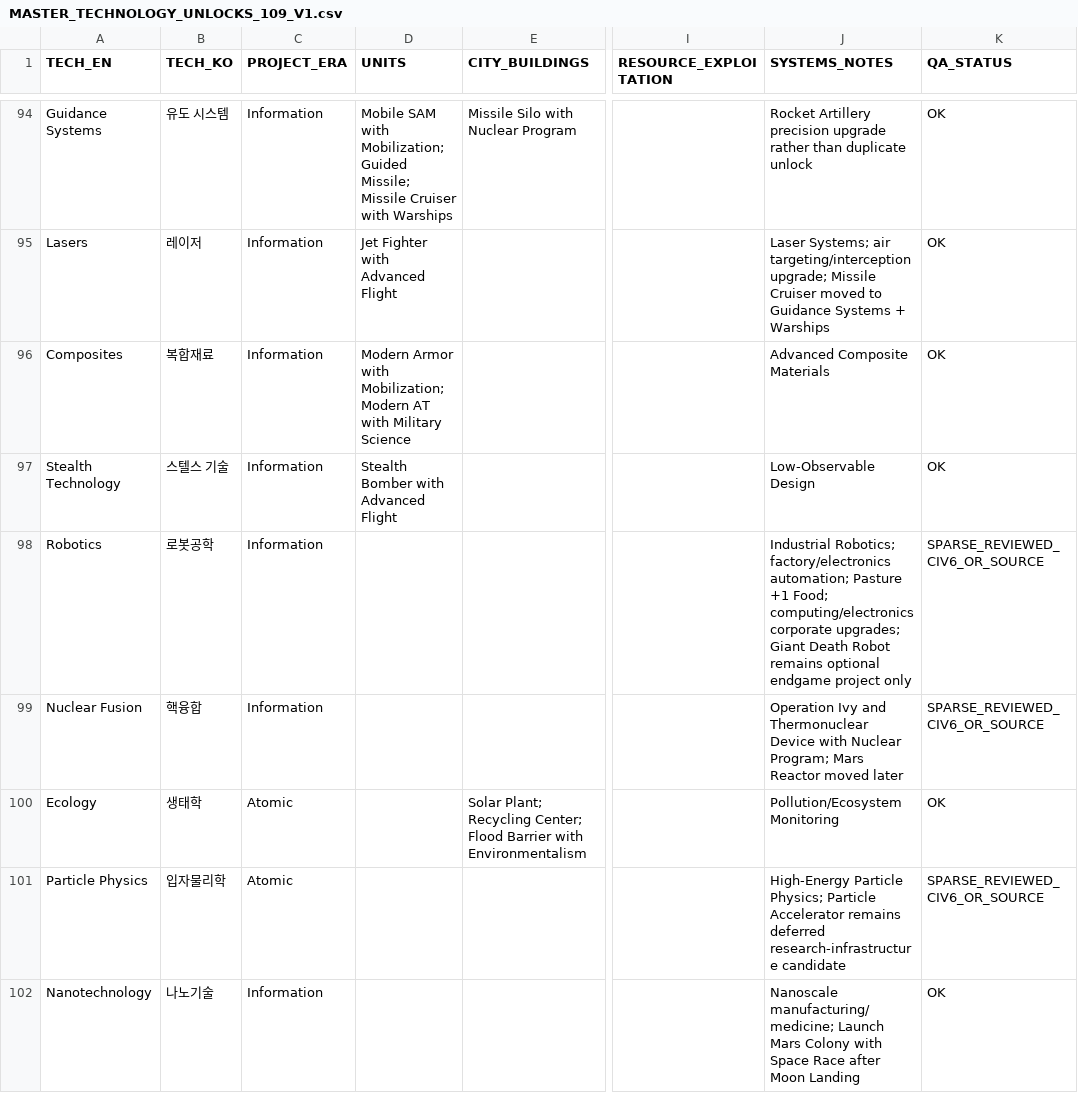
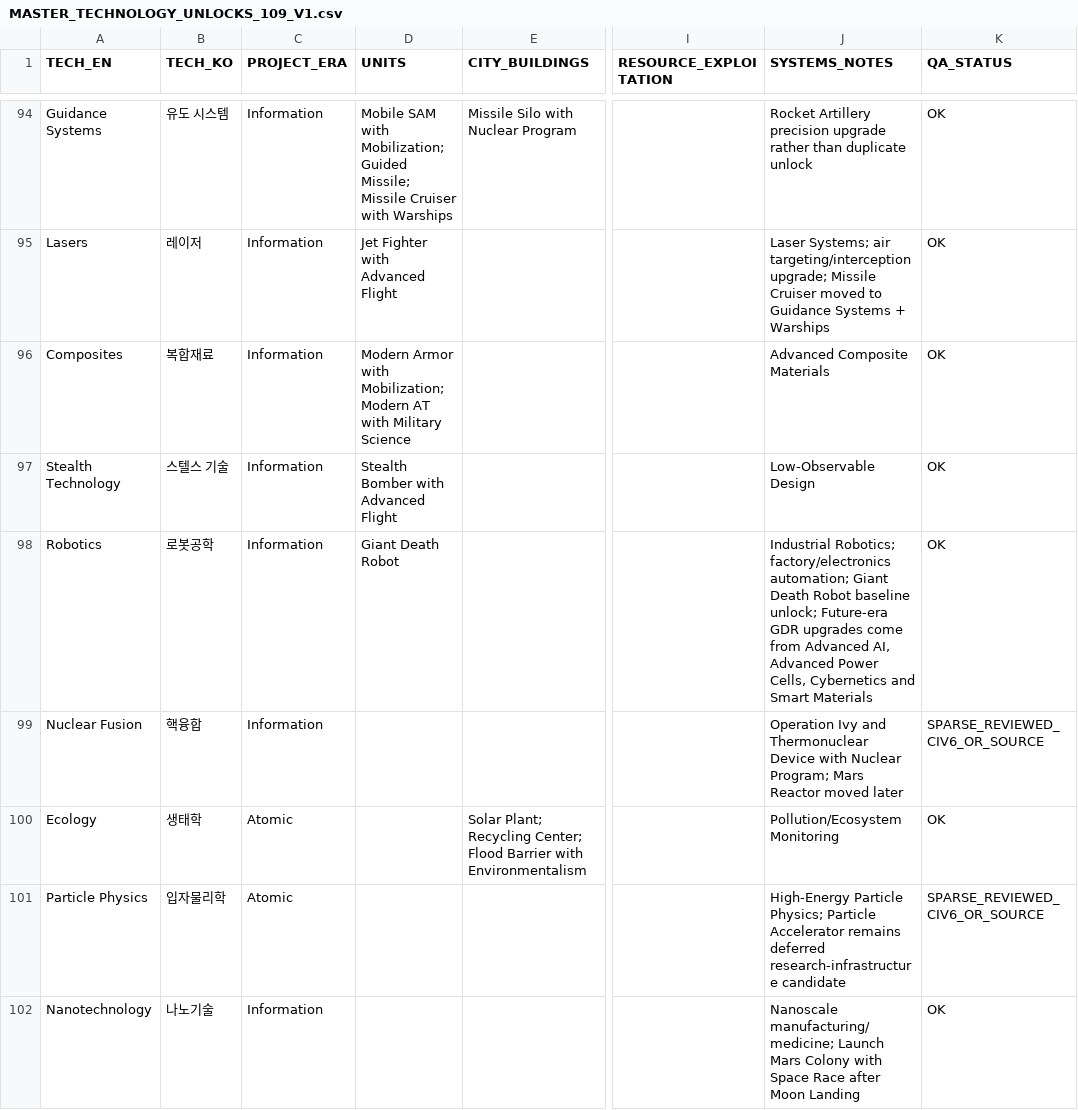
Before and after one commit to physical-geogrpahy-forever/academic_food_chain, a CSV file: tech_reference/MASTER_TECHNOLOGY_UNLOCKS_109_V1.csv, drawn as a sheet; only a part is shown, gaps mark what is left out; the diff covers the shown part only; the diff names each change by its address in the sheet, - before the commit and + after, or states it on an @@ line.

Commit message:
Restore Giant Death Robot to baseline Gathering Storm progression

```diff
--- a/tech_reference/MASTER_TECHNOLOGY_UNLOCKS_109_V1.csv
+++ b/tech_reference/MASTER_TECHNOLOGY_UNLOCKS_109_V1.csv
-D98 (UNITS): (empty)
+D98 (UNITS): Giant Death Robot
-J98 (SYSTEMS_NOTES): …factory/electronics automation; Pasture +1 Food; computing/electronics corporate upgrades; Giant Death Robot remains optional endgame project only
+J98 (SYSTEMS_NOTES): …factory/electronics automation; Giant Death Robot baseline unlock; Future-era GDR upgrades come from Advanced AI, Advanced Power Cells, Cybernetics and Smart Materials
-K98 (QA_STATUS): SPARSE_REVIEWED_CIV6_OR_SOURCE
+K98 (QA_STATUS): OK
```
Also changed, not shown: 4 edited cells elsewhere in this file.
